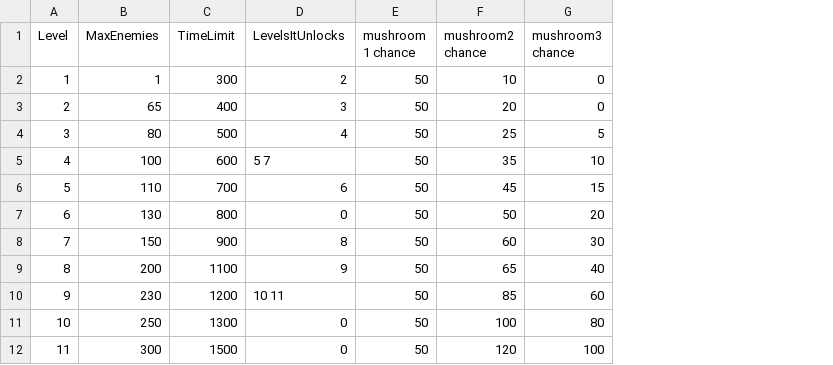
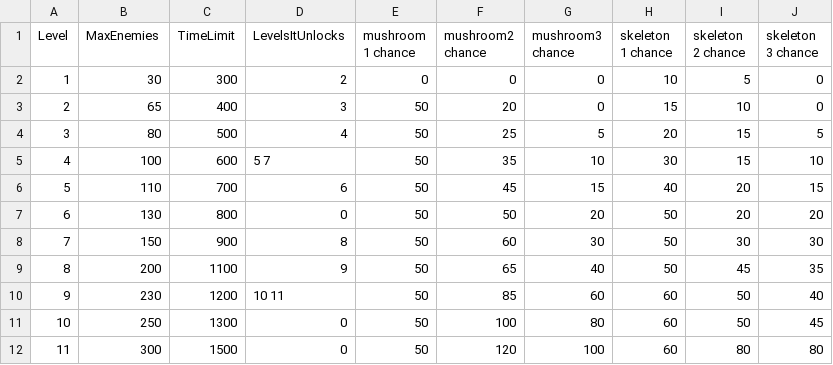
Before and after one commit to eruandou/ZambranoPrograII, a CSV file: Assets/Resources/LevelData.csv, drawn as a sheet; the diff names each change by its address in the sheet, - before the commit and + after, or states it on an @@ line.

```diff
--- a/Assets/Resources/LevelData.csv
+++ b/Assets/Resources/LevelData.csv
+column H (skeleton 1 chance), rows 2-12: 10 | 15 | 20 | 30 | 40 | 50 | 50 | 50 | 60 | 60 | 60
+column I (skeleton 2 chance), rows 2-12: 5 | 10 | 15 | 15 | 20 | 20 | 30 | 45 | 50 | 50 | 80
+column J (skeleton 3 chance), rows 2-12: 0 | 0 | 5 | 10 | 15 | 20 | 30 | 35 | 40 | 45 | 80
-B2 (MaxEnemies): 1
+B2 (MaxEnemies): 30
-E2 (mushroom 1 chance): 50
+E2 (mushroom 1 chance): 0
-F2 (mushroom2 chance): 10
+F2 (mushroom2 chance): 0
```
Also changed, not shown: 3 other files.
